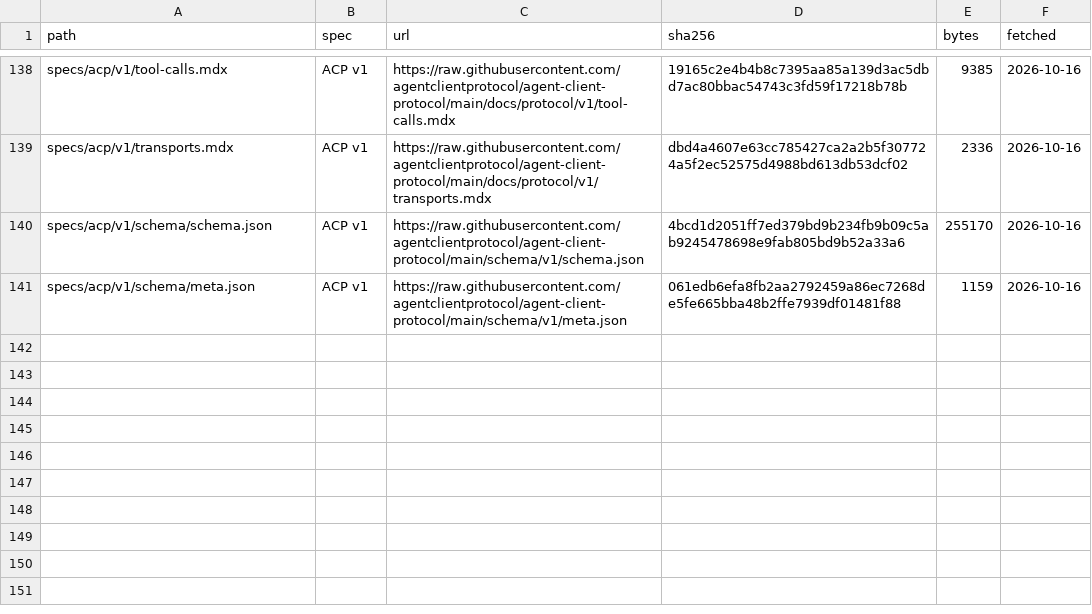
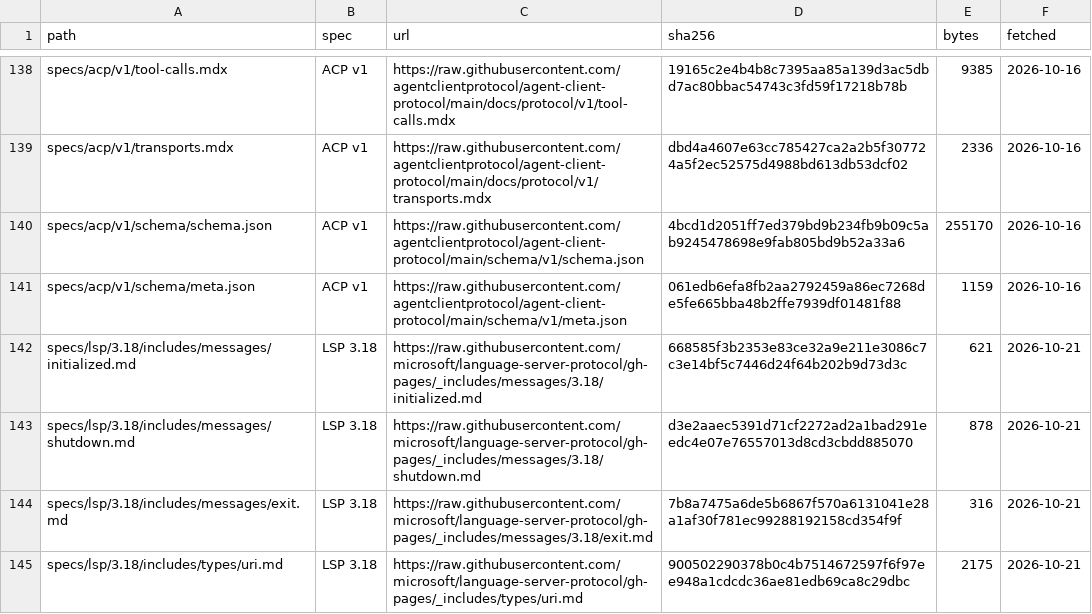
Before and after one commit to quakecstudio/editor, a TSV file: specs/manifest.tsv, drawn as a sheet; only a part is shown, gaps mark what is left out; the diff names each change by its address in the sheet, - before the commit and + after, or states it on an @@ line.

Commit message:
docs(spec): cache the LSP lifecycle messages and URI page
The language server implements initialized, shutdown and exit and reads document URIs; the specification includes these pages from _includes, which the cache did not hold.

```diff
--- a/specs/manifest.tsv
+++ b/specs/manifest.tsv
+row 142: specs/lsp/3.18/includes/messages/initialized.md | LSP 3.18 | https://raw.githubusercontent.com/microsoft/language-server-protocol/gh-pages/_includes/messages/3.18/initialized.md | 668585f3b2353e83ce32a9e211e3086c7c3e14bf5c7446d24f64b202b9d73d3c | 621 | 2026-10-21
+row 143: specs/lsp/3.18/includes/messages/shutdown.md | LSP 3.18 | https://raw.githubusercontent.com/microsoft/language-server-protocol/gh-pages/_includes/messages/3.18/shutdown.md | d3e2aaec5391d71cf2272ad2a1bad291eedc4e07e76557013d8cd3cbdd885070 | 878 | 2026-10-21
+row 144: specs/lsp/3.18/includes/messages/exit.md | LSP 3.18 | https://raw.githubusercontent.com/microsoft/language-server-protocol/gh-pages/_includes/messages/3.18/exit.md | 7b8a7475a6de5b6867f570a6131041e28a1af30f781ec99288192158cd354f9f | 316 | 2026-10-21
+row 145: specs/lsp/3.18/includes/types/uri.md | LSP 3.18 | https://raw.githubusercontent.com/microsoft/language-server-protocol/gh-pages/_includes/types/uri.md | 900502290378b0c4b7514672597f6f97ee948a1cdcdc36ae81edb69ca8c29dbc | 2175 | 2026-10-21
```
Also changed, not shown: 5 other files.
